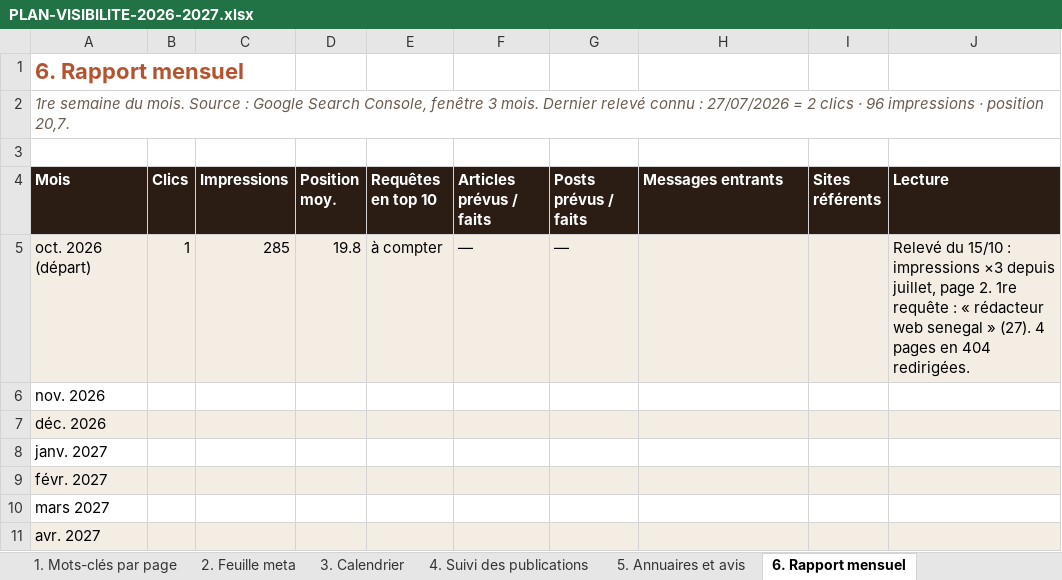
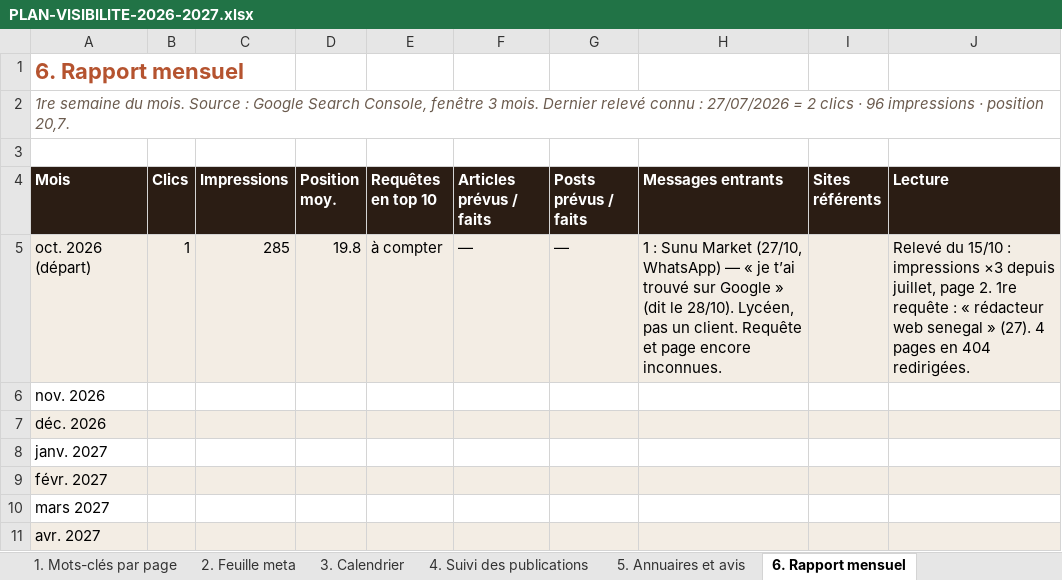
Before and after one commit to zifojobs/portfolio, an Excel workbook: SEO/PLAN-VISIBILITE-2026-2027.xlsx, sheet 6. Rapport mensuel, drawn as a sheet; values as stored, in another font and other column widths than the file's, no borders; the diff names each change by its address in the sheet, - before the commit and + after, or states it on an @@ line.

```diff
--- a/SEO/PLAN-VISIBILITE-2026-2027.xlsx (sheet 6. Rapport mensuel)
+++ b/SEO/PLAN-VISIBILITE-2026-2027.xlsx (sheet 6. Rapport mensuel)
-H5 (Messages entrants): (empty)
+H5 (Messages entrants): 1 : Sunu Market (27/10, WhatsApp) — « je t’ai trouvé sur Google » (dit le 28/10). Lycéen, pas un client. Requête et page encore inconnues.
```
Also changed, not shown: sheet 4. Suivi des publications, sheet 5. Annuaires et avis, sheet 2. Feuille meta, 1 other file.
